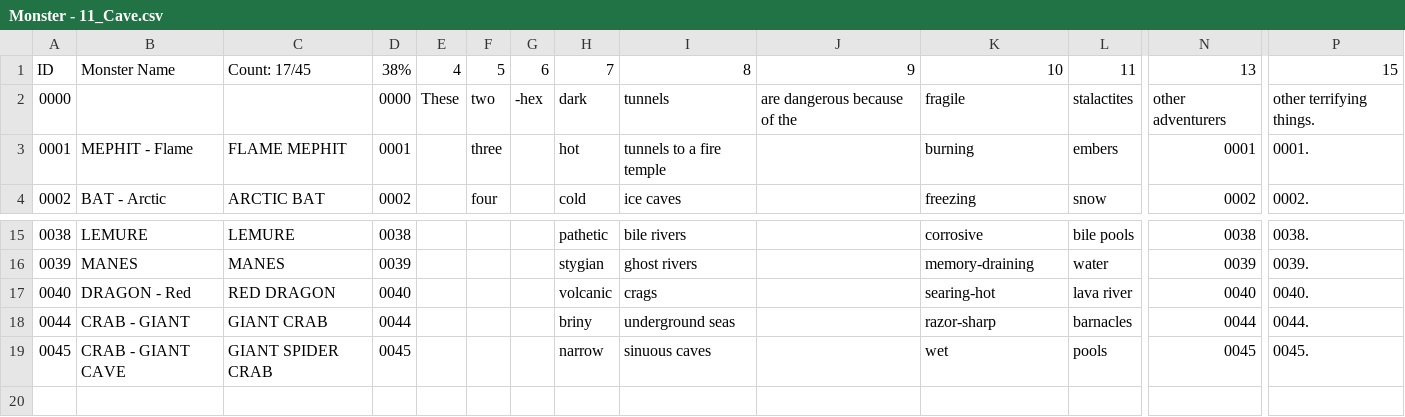
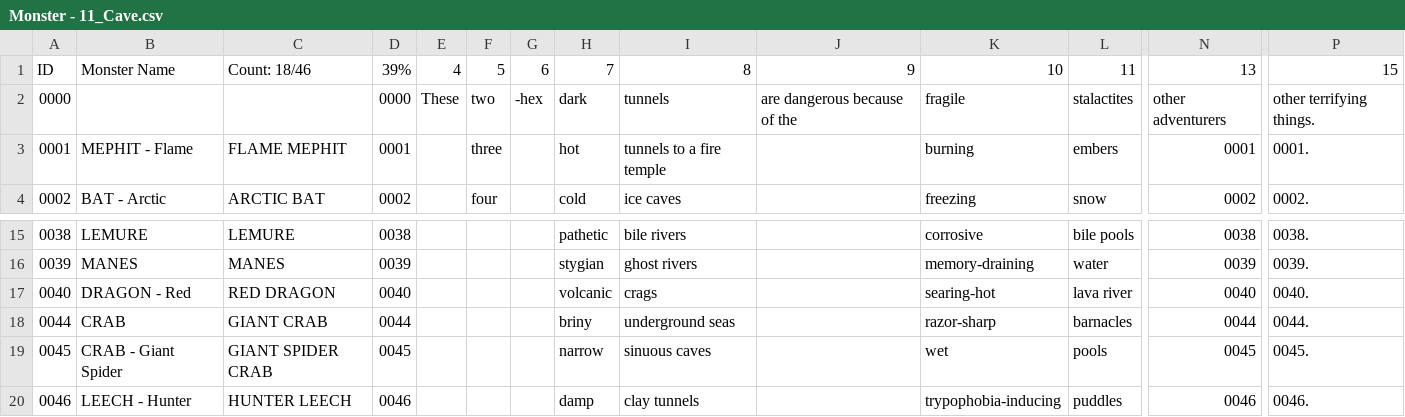
Before and after one commit to SaltyGoo/saltygoo.github.io, a CSV file: CSV/Monster - 11_Cave.csv, drawn as a sheet; only a part is shown, gaps mark what is left out; rows hold the shown columns only; the diff names each change by its address in the sheet, - before the commit and + after, or states it on an @@ line.

```diff
--- a/CSV/Monster - 11_Cave.csv
+++ b/CSV/Monster - 11_Cave.csv
-C1: Count: 17/45
+C1: Count: 18/46
-D1: 38%
+D1: 39%
-B18: CRAB - GIANT
+B18: CRAB
-B19: CRAB - GIANT CAVE
+B19: CRAB - Giant Spider
+row 20: 0046 | LEECH - Hunter | HUNTER LEECH | 0046 |  |  |  | damp | clay tunnels |  | trypophobia-inducing | puddles | 0046 | 0046.
```
Also changed, not shown: CSV/Monster - 05_Jungle.csv, CSV/Monster - 11_Gate.csv, 1 other file.
